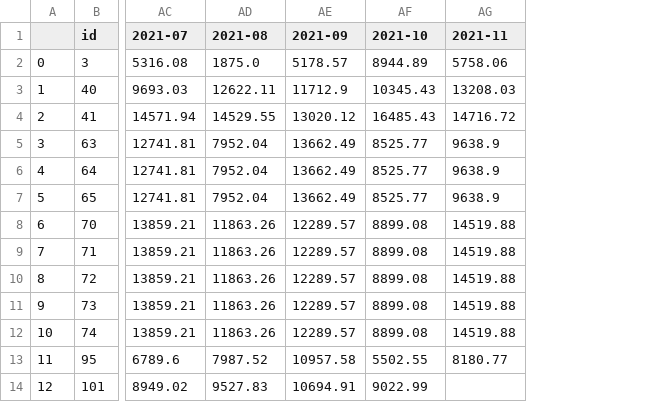
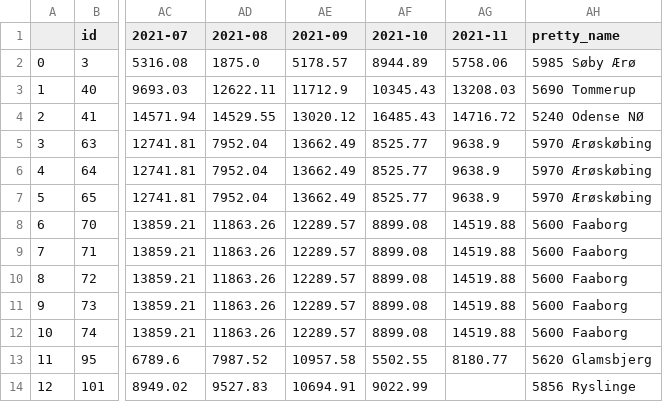
Before and after one commit to HelleJuul/visualization-project, a CSV file: m2prices_for_choropleth.csv, drawn as a sheet; only a part is shown, gaps mark what is left out; the diff names each change by its address in the sheet, - before the commit and + after, or states it on an @@ line.

Commit message:
Attempt to speed up choropleth

```diff
--- a/m2prices_for_choropleth.csv
+++ b/m2prices_for_choropleth.csv
+column AH (pretty_name), rows 2-14: 5985 Søby Ærø | 5690 Tommerup | 5240 Odense NØ | 5970 Ærøskøbing | 5970 Ærøskøbing | 5970 Ærøskøbing | 5600 Faaborg | 5600 Faaborg | 5600 Faaborg | 5600 Faaborg | 5600 Faaborg | 5620 Glamsbjerg | 5856 Ryslinge
```
Also changed, not shown: 2 other files.
